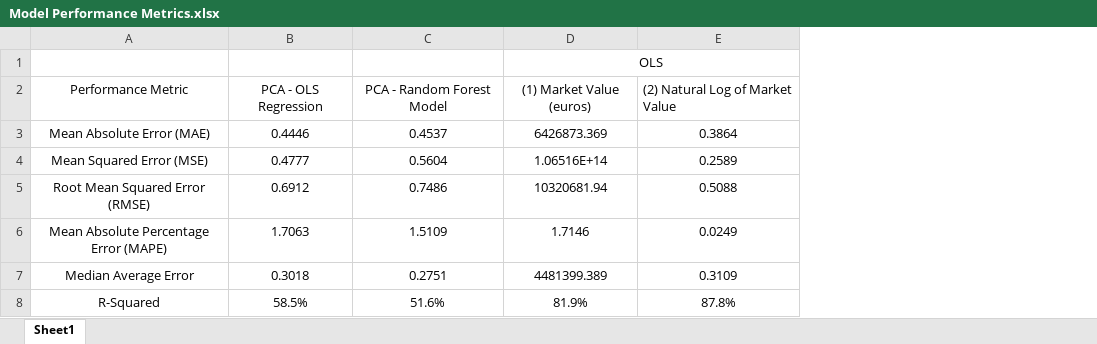
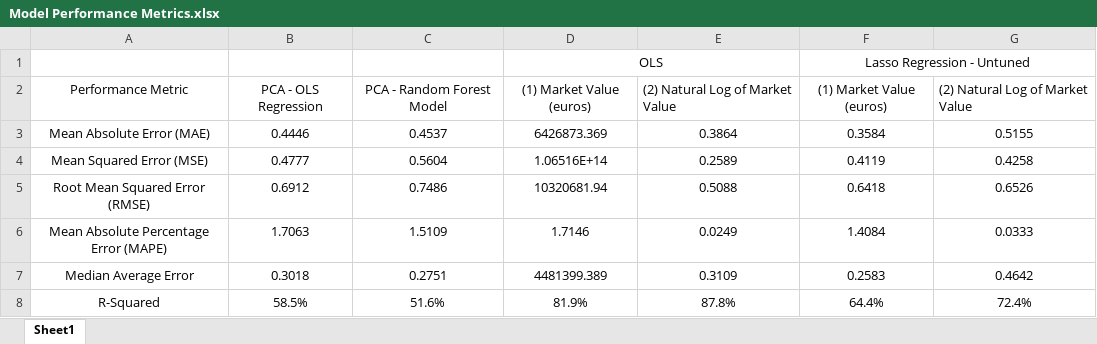
Before and after one commit to cmartins2001/player-valuation-model, an Excel workbook: analysis-results/Model Performance Metrics.xlsx, sheet Sheet1, drawn as a sheet; values as stored, in another font and other column widths than the file's, no borders; the diff names each change by its address in the sheet, - before the commit and + after, or states it on an @@ line.

Commit message:
ran untuned lasso models on the standardized data with both versions of the outcome. stored metrics and plots.

```diff
--- a/analysis-results/Model Performance Metrics.xlsx (sheet Sheet1)
+++ b/analysis-results/Model Performance Metrics.xlsx (sheet Sheet1)
+column F, rows 1-8: Lasso Regression - Untuned | (1) Market Value (euros) | 0.3584 | 0.4119 | 0.6418 | 1.4084 | 0.2583 | 64.4%
+column G, rows 2-8: (2) Natural Log of Market Value | 0.5155 | 0.4258 | 0.6526 | 0.0333 | 0.4642 | 72.4%
```
Also changed, not shown: 3 other files.
